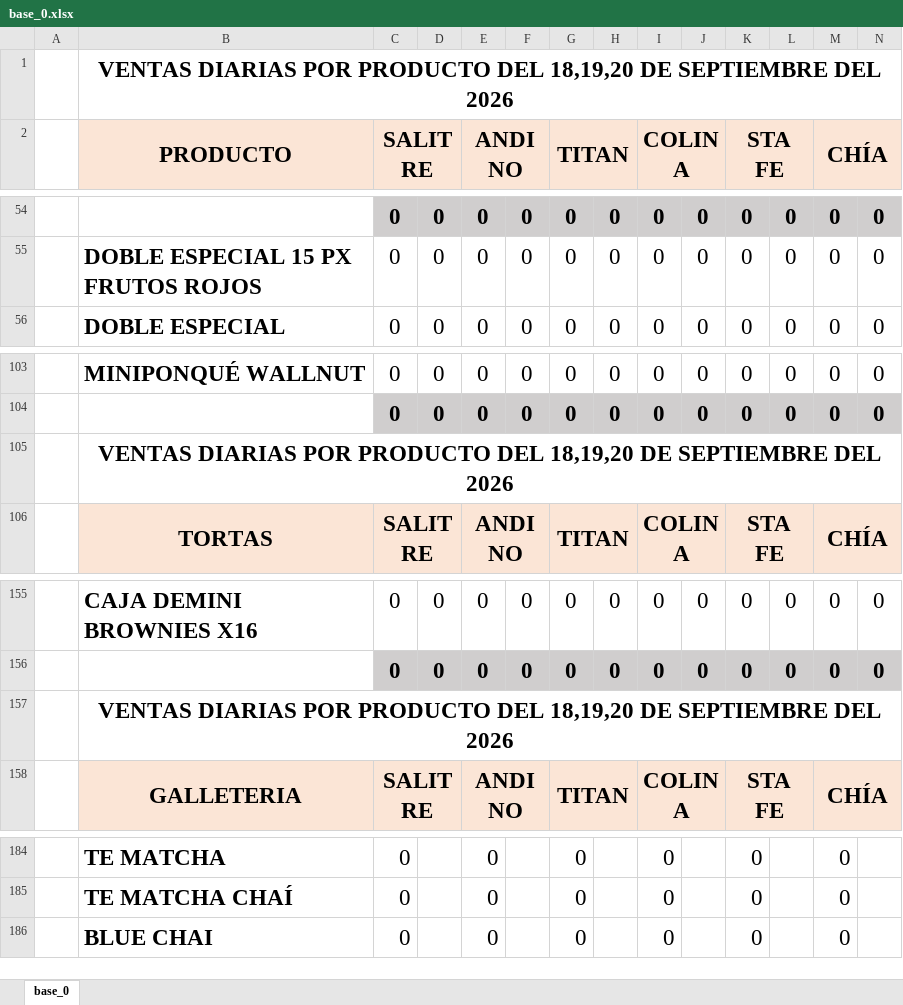
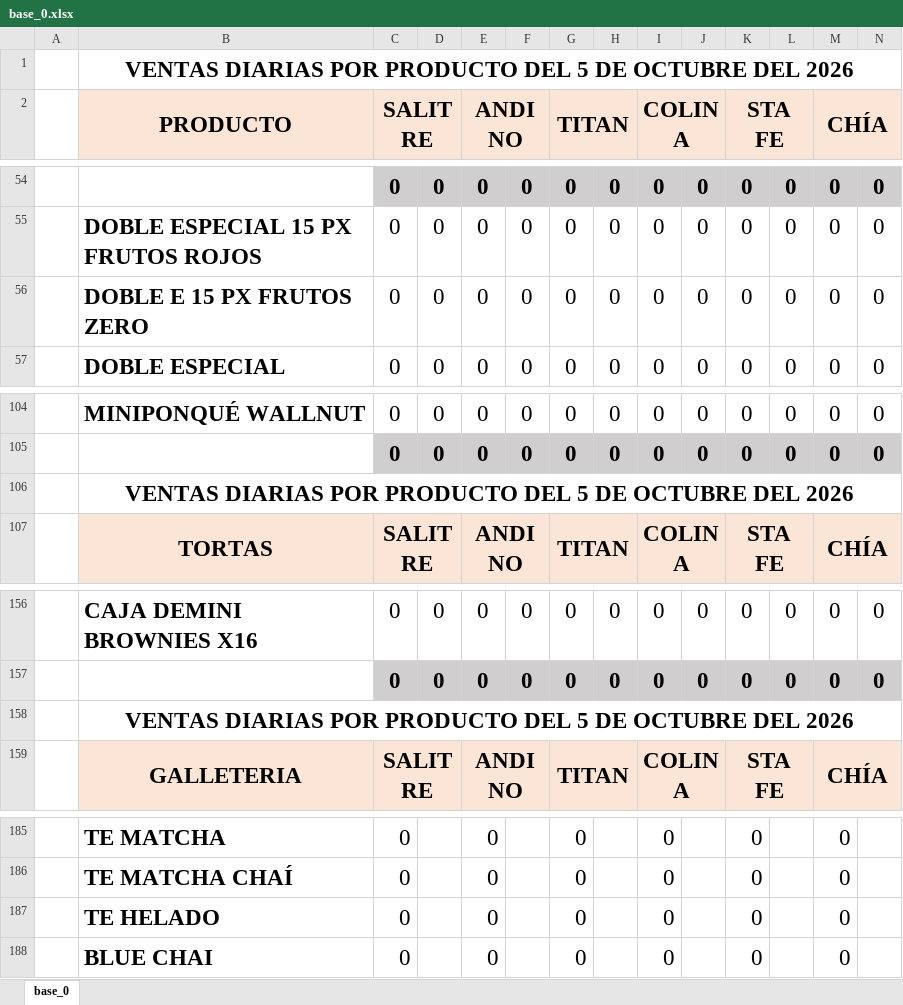
Before and after one commit to eliecer-j/american_cheesecakes_scripts, an Excel workbook: base/base_0.xlsx, sheet base_0, drawn as a sheet; only a part is shown, gaps mark what is left out; values as stored, in another font and other column widths than the file's, no borders; charts and pictures not drawn; addresses are those after the commit; rows hold the shown columns only; the diff names each change by its address in the sheet, - before the commit and + after, or states it on an @@ line.

Commit message:
ADD PRODUCTOS

```diff
--- a/base/base_0.xlsx (sheet base_0)
+++ b/base/base_0.xlsx (sheet base_0)
-B1 (PRODUCTO): …PRODUCTO DEL 18,19,20 DE SEPTIEMBRE DEL 2026
+B1 (PRODUCTO): …PRODUCTO DEL 5 DE OCTUBRE DEL 2026
+row 56:  | DOBLE E 15 PX FRUTOS ZERO | 0 | 0 | 0 | 0 | 0 | 0 | 0 | 0 | 0 | 0 | 0 | 0
-B106 (PRODUCTO): …PRODUCTO DEL 18,19,20 DE SEPTIEMBRE DEL 2026
+B106 (PRODUCTO): …PRODUCTO DEL 5 DE OCTUBRE DEL 2026
-B158 (PRODUCTO): …PRODUCTO DEL 18,19,20 DE SEPTIEMBRE DEL 2026
+B158 (PRODUCTO): …PRODUCTO DEL 5 DE OCTUBRE DEL 2026
+row 187:  | TE HELADO | 0 |  | 0 |  | 0 |  | 0 |  | 0 |  | 0
```
Also changed, not shown: formulas that keep their value, charts or pictures, 3 other files.
